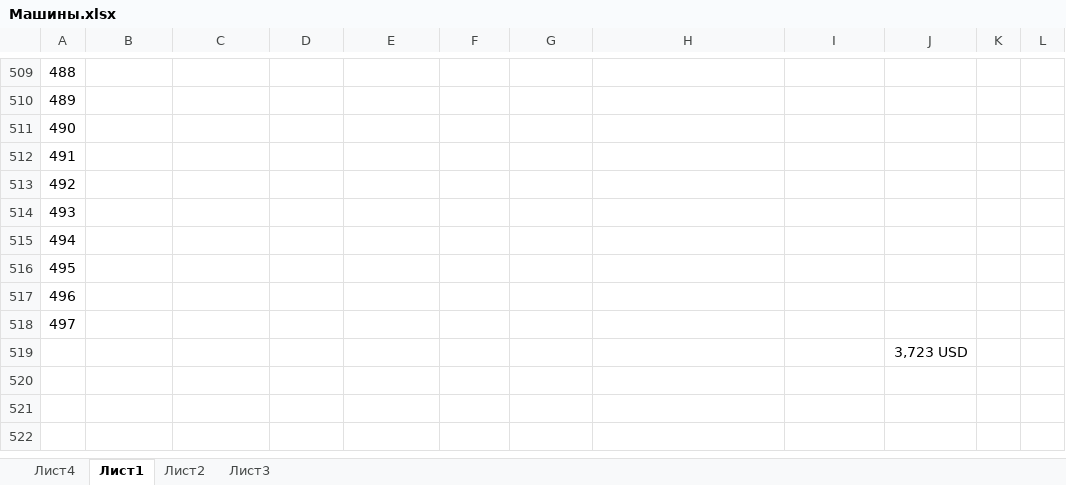
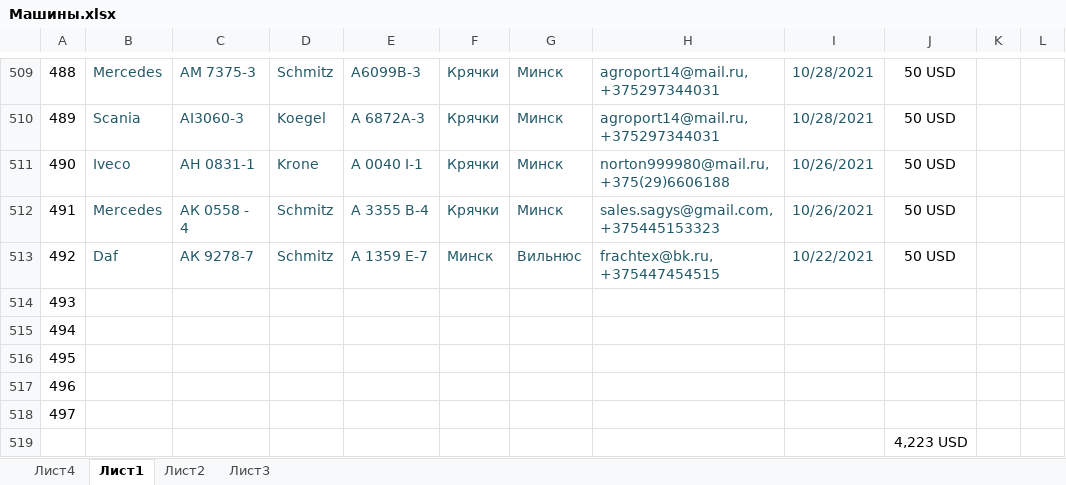
Before and after one commit to rutraq/Logistic, an Excel workbook: Машины.xlsx, sheet Лист1, drawn as a sheet; only a part is shown, gaps mark what is left out; values as stored, in another font and other column widths than the file's, no borders; the diff covers the shown part only; the diff names each change by its address in the sheet, - before the commit and + after, or states it on an @@ line.

```diff
--- a/Машины.xlsx (sheet Лист1)
+++ b/Машины.xlsx (sheet Лист1)
-B509: (empty)
+B509: Mercedes
-C509: (empty)
+C509: АМ 7375-3
-D509: (empty)
+D509: Schmitz
-E509: (empty)
+E509: А6099В-3
-F509:F512: (empty)
+F509:F512: Крячки
-G509:G512: (empty)
+G509:G512: Минск
-H509:H510: (empty)
+H509:H510: agroport14@mail.ru, +375297344031
-I509:I510: (empty)
+I509:I510: 10/28/2021
-J509:J513: (empty)
+J509:J513: 50 USD
-B510: (empty)
+B510: Scania
-C510: (empty)
+C510: AI3060-3
-D510: (empty)
+D510: Koegel
-E510: (empty)
+E510: А 6872А-3
-B511: (empty)
+B511: Iveco
-C511: (empty)
+C511: АН 0831-1
-D511: (empty)
+D511: Krone
-E511: (empty)
+E511: А 0040 I-1
-H511: (empty)
+H511: norton999980@mail.ru, +375(29)6606188
-I511:I512: (empty)
+I511:I512: 10/26/2021
-B512: (empty)
+B512: Mercedes
-C512: (empty)
+C512: AК 0558 - 4
-D512:D513: (empty)
+D512:D513: Schmitz
-E512: (empty)
+E512: A 3355 В-4
-H512: (empty)
+H512: sales.sagys@gmail.com, +375445153323
-B513: (empty)
+B513: Daf
-C513: (empty)
+C513: АК 9278-7
-E513: (empty)
+E513: A 1359 E-7
-F513: (empty)
+F513: Минск
-G513: (empty)
+G513: Вильнюс
-H513: (empty)
+H513: frachtex@bk.ru, +375447454515
-I513: (empty)
+I513: 10/22/2021
-J519: 3,723 USD
+J519: 4,223 USD
```
Also changed, not shown: 54 edited cells elsewhere in this sheet, 8 other files.
